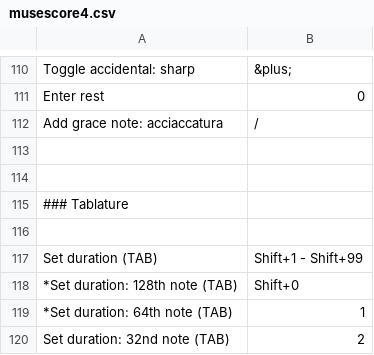
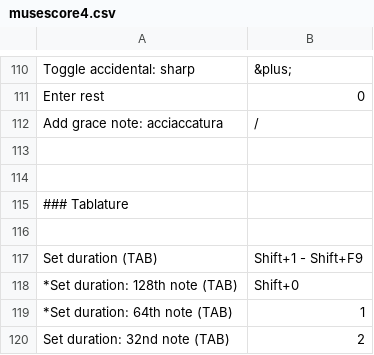
Before and after one commit to MarcSabatella/musescore-shortcuts, a CSV file: musescore4.csv, drawn as a sheet; only a part is shown, gaps mark what is left out.

Commit message:
update for release

```diff
--- a/musescore4.csv
+++ b/musescore4.csv
@@ -116,3 +116,3 @@ Add grace note: acciaccatura, /
 
-Set duration (TAB), Shift+1 - Shift+99
+Set duration (TAB), Shift+1 - Shift+F9
 *Set duration: 128th note (TAB), Shift+0
```
